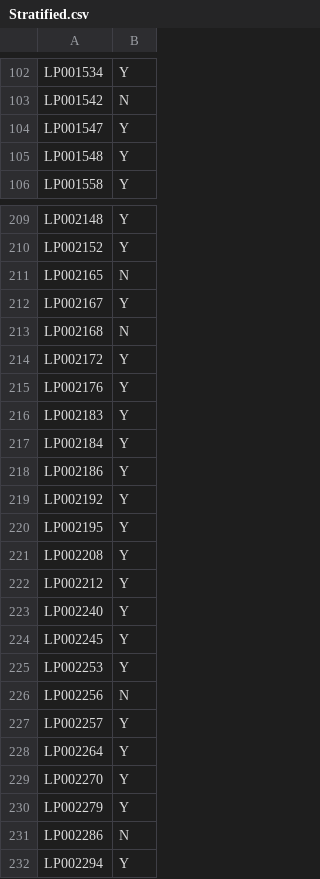
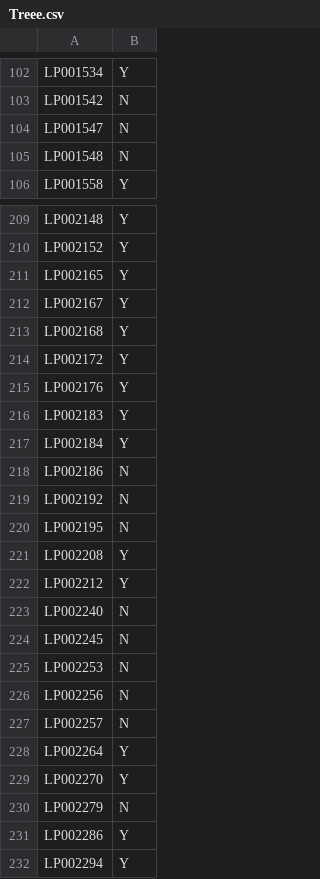
Before and after one commit to kariswanjiru/loan-prediction-hackathon, a CSV file: Treee.csv (was Stratified.csv), drawn as a sheet; only a part is shown, gaps mark what is left out; the diff covers the shown part only.

```diff
--- a/Stratified.csv
+++ b/Treee.csv
@@ -103,4 +103,4 @@ LP001534,Y
 LP001542,N
-LP001547,Y
-LP001548,Y
+LP001547,N
+LP001548,N
 LP001558,Y
@@ -210,5 +210,5 @@ LP002148,Y
 LP002152,Y
-LP002165,N
+LP002165,Y
 LP002167,Y
-LP002168,N
+LP002168,Y
 LP002172,Y
@@ -217,16 +217,16 @@ LP002183,Y
 LP002184,Y
-LP002186,Y
-LP002192,Y
-LP002195,Y
+LP002186,N
+LP002192,N
+LP002195,N
 LP002208,Y
 LP002212,Y
-LP002240,Y
-LP002245,Y
-LP002253,Y
+LP002240,N
+LP002245,N
+LP002253,N
 LP002256,N
-LP002257,Y
+LP002257,N
 LP002264,Y
 LP002270,Y
-LP002279,Y
-LP002286,N
+LP002279,N
+LP002286,Y
 LP002294,Y
```
Also changed, not shown: 75 edited cells elsewhere in this file, 1 other file.
